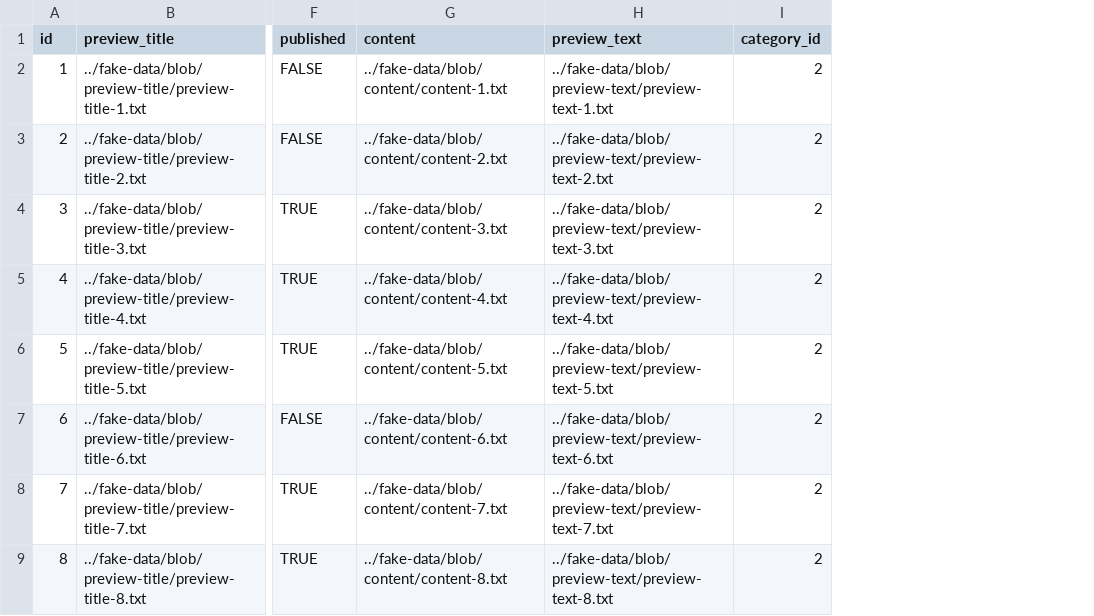
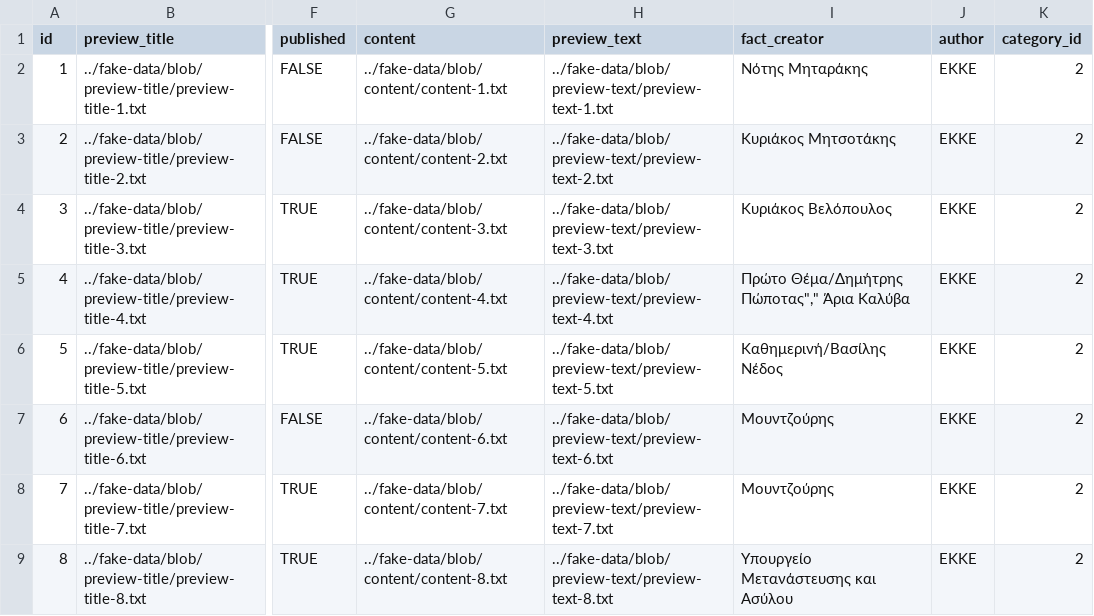
Before and after one commit to Check4facts/c4f-webapp, a CSV file: src/main/resources/config/liquibase/fake-data/article.csv, drawn as a sheet; only a part is shown, gaps mark what is left out; the diff names each change by its address in the sheet, - before the commit and + after, or states it on an @@ line.

Commit message:
factCreator and author fields added to Article entity.

```diff
--- a/src/main/resources/config/liquibase/fake-data/article.csv
+++ b/src/main/resources/config/liquibase/fake-data/article.csv
+column I (fact_creator), rows 2-9: Νότης Μηταράκης | Κυριάκος Μητσοτάκης | Κυριάκος Βελόπουλος | Πρώτο Θέμα/Δημήτρης Πώποτας"," Άρια Καλύβα | Καθημερινή/Βασίλης Νέδος | Μουντζούρης | Μουντζούρης | Υπουργείο Μετανάστευσης και Ασύλου
+column J (author), rows 2-9: all EKKE
```
Also changed, not shown: 12 other files.
